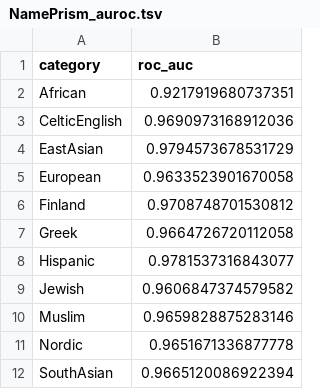
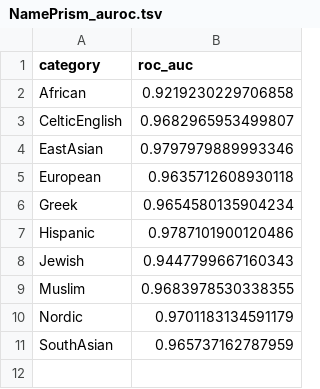
Before and after one commit to greenelab/wiki-nationality-estimate, a TSV file: models/NamePrism_auroc.tsv, drawn as a sheet.

```diff
--- a/models/NamePrism_auroc.tsv
+++ b/models/NamePrism_auroc.tsv
@@ -1,12 +1,11 @@
 category	roc_auc
-African	0.9217919680737351
-CelticEnglish	0.9690973168912036
-EastAsian	0.9794573678531729
-European	0.9633523901670058
-Finland	0.9708748701530812
-Greek	0.9664726720112058
-Hispanic	0.9781537316843077
-Jewish	0.9606847374579582
-Muslim	0.9659828875283146
-Nordic	0.9651671336877778
-SouthAsian	0.9665120086922394
+African	0.9219230229706858
+CelticEnglish	0.9682965953499807
+EastAsian	0.9797979889993346
+European	0.9635712608930118
+Greek	0.9654580135904234
+Hispanic	0.9787101900120486
+Jewish	0.9447799667160343
+Muslim	0.9683978530338355
+Nordic	0.9701183134591179
+SouthAsian	0.965737162787959
```
Also changed, not shown: data/NamePrism_results_keynotes.tsv, data/country_to_region_NamePrism.tsv, 7 other files.
